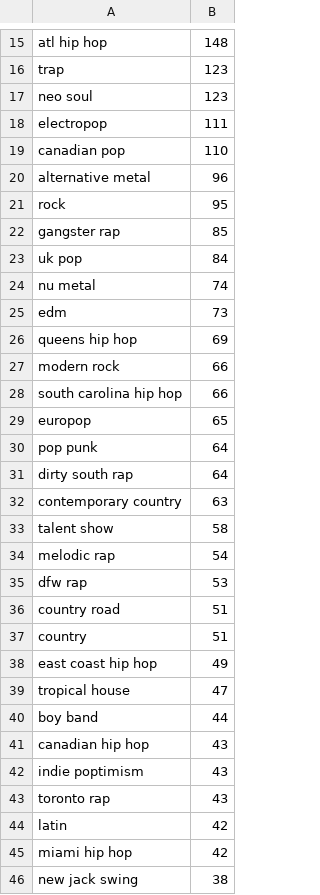
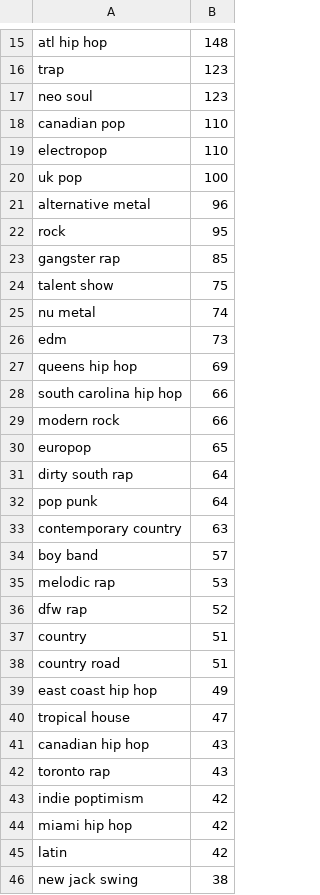
Before and after one commit to cmc5953/final_project, a CSV file: genre_count.csv, drawn as a sheet; only a part is shown, gaps mark what is left out; the diff covers the shown part only.

```diff
--- a/genre_count.csv
+++ b/genre_count.csv
@@ -17,4 +17,5 @@ trap,123
 neo soul,123
-electropop,111
 canadian pop,110
+electropop,110
+uk pop,100
 alternative metal,96
@@ -22,3 +23,3 @@ rock,95
 gangster rap,85
-uk pop,84
+talent show,75
 nu metal,74
@@ -26,21 +27,20 @@ edm,73
 queens hip hop,69
+south carolina hip hop,66
 modern rock,66
-south carolina hip hop,66
 europop,65
+dirty south rap,64
 pop punk,64
-dirty south rap,64
 contemporary country,63
-talent show,58
-melodic rap,54
-dfw rap,53
+boy band,57
+melodic rap,53
+dfw rap,52
+country,51
 country road,51
-country,51
 east coast hip hop,49
 tropical house,47
-boy band,44
 canadian hip hop,43
-indie poptimism,43
 toronto rap,43
+indie poptimism,42
+miami hip hop,42
 latin,42
-miami hip hop,42
 new jack swing,38
```
Also changed, not shown: 2 added rows, 2 removed rows, 48 moved rows and 5 edited cells elsewhere in this file, 2 other files.
